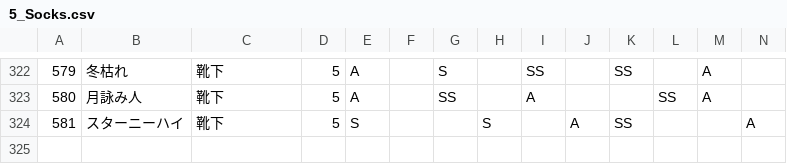
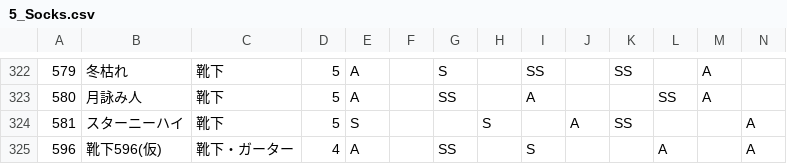
Before and after one commit to ShTair/MiracleNikkiData, a CSV file: Items/5_Socks.csv, drawn as a sheet; only a part is shown, gaps mark what is left out; rows hold the shown columns only; the diff names each change by its address in the sheet, - before the commit and + after, or states it on an @@ line.

```diff
--- a/Items/5_Socks.csv
+++ b/Items/5_Socks.csv
+row 325: 596 | 靴下596(仮) | 靴下・ガーター | 4 | A |  | SS |  | S |  |  | A |  | A
```
Also changed, not shown: Items/0_Hairstyle.csv, Items/1_Dress.csv, 2 other files.
